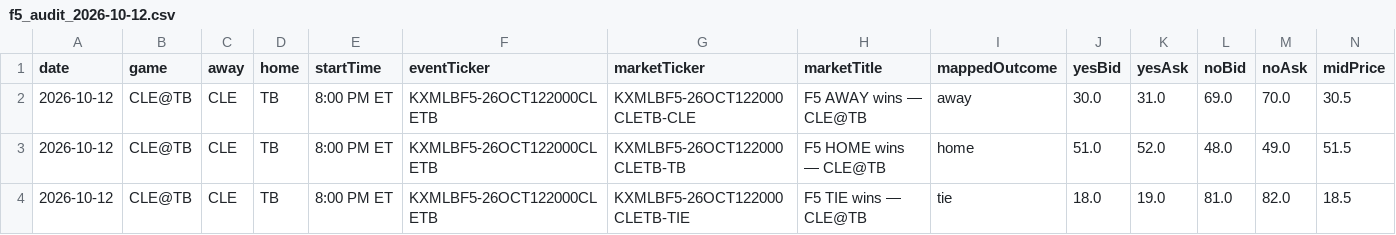
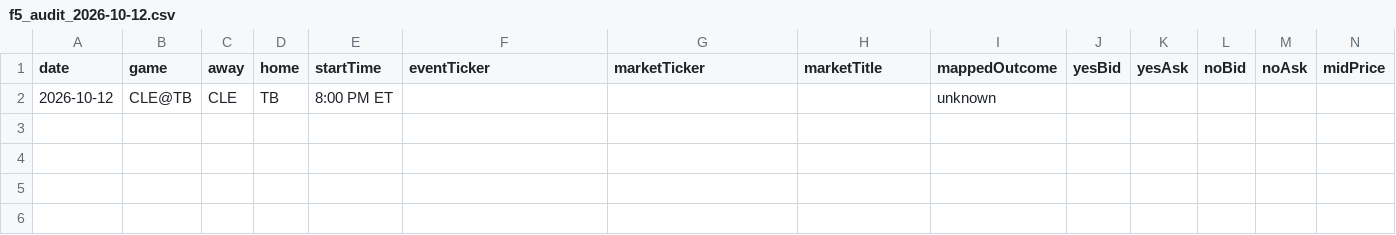
Before and after one commit to chmoses98/edge-finder-api, a CSV file: data/f5_audit_2026-10-12.csv, drawn as a sheet; only a part is shown; removed rows and columns are numbered as before the commit, all else as after; rows hold the shown columns only; the diff names each change by its address in the sheet, - before the commit and + after, or states it on an @@ line.

```diff
--- a/data/f5_audit_2026-10-12.csv
+++ b/data/f5_audit_2026-10-12.csv
-row 2: 2026-10-12 | CLE@TB | CLE | TB | 8:00 PM ET | KXMLBF5-26OCT122000CLETB | KXMLBF5-26OCT122000CLETB-CLE | F5 AWAY wins — CLE@TB | away | 30.0 | 31.0 | 69.0 | 70.0 | 30.5
-row 3: 2026-10-12 | CLE@TB | CLE | TB | 8:00 PM ET | KXMLBF5-26OCT122000CLETB | KXMLBF5-26OCT122000CLETB-TB | F5 HOME wins — CLE@TB | home | 51.0 | 52.0 | 48.0 | 49.0 | 51.5
-row 4: 2026-10-12 | CLE@TB | CLE | TB | 8:00 PM ET | KXMLBF5-26OCT122000CLETB | KXMLBF5-26OCT122000CLETB-TIE | F5 TIE wins — CLE@TB | tie | 18.0 | 19.0 | 81.0 | 82.0 | 18.5
+row 2: 2026-10-12 | CLE@TB | CLE | TB | 8:00 PM ET |  |  |  | unknown
```
Also changed, not shown: 28 other files.
